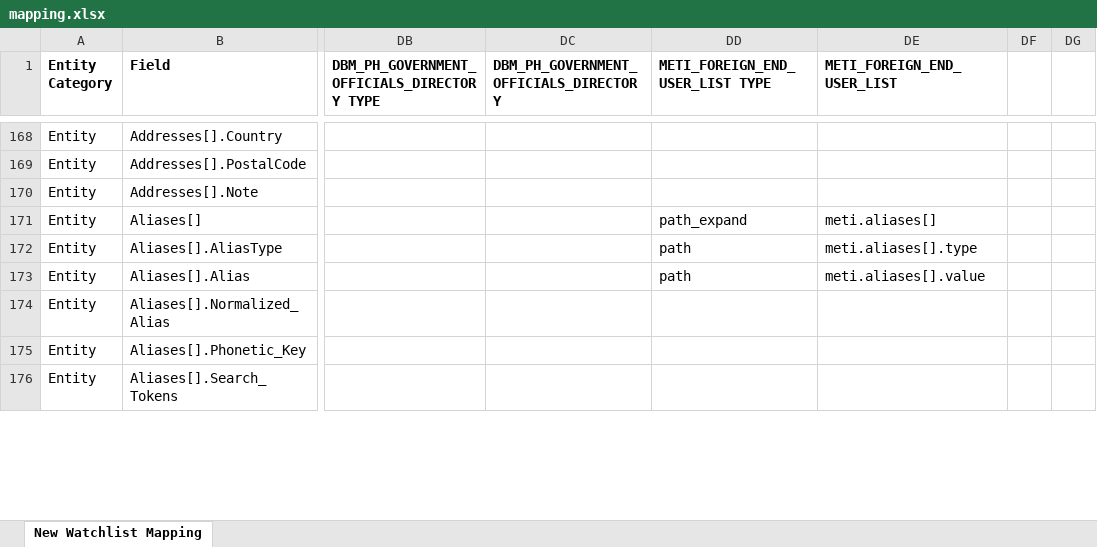
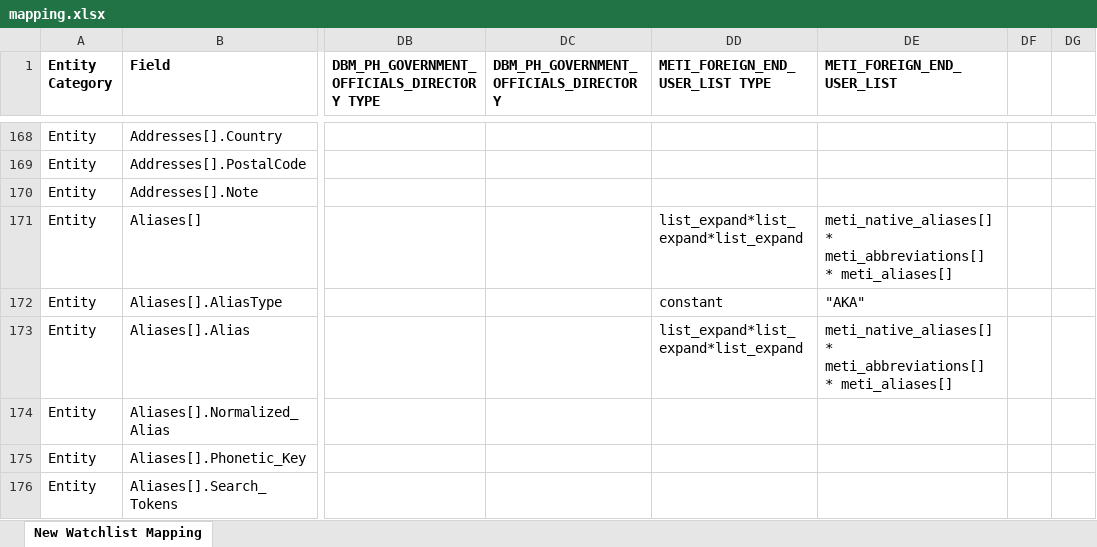
Before and after one commit to VinnoVigilance/python-components, an Excel workbook: data/rules/mapping.xlsx, sheet New Watchlist Mapping, drawn as a sheet; only a part is shown, gaps mark what is left out; values as stored, in another font and other column widths than the file's, no borders; the diff covers the shown part only; the diff names each change by its address in the sheet, - before the commit and + after, or states it on an @@ line.

```diff
--- a/data/rules/mapping.xlsx (sheet New Watchlist Mapping)
+++ b/data/rules/mapping.xlsx (sheet New Watchlist Mapping)
-DD171 (METI_FOREIGN_END_USER_LIST TYPE): path_expand
+DD171 (METI_FOREIGN_END_USER_LIST TYPE): list_expand*list_expand*list_expand
-DE171 (METI_FOREIGN_END_USER_LIST): meti.aliases[]
+DE171 (METI_FOREIGN_END_USER_LIST): meti_native_aliases[] * meti_abbreviations[] * meti_aliases[]
-DD172 (METI_FOREIGN_END_USER_LIST TYPE): path
+DD172 (METI_FOREIGN_END_USER_LIST TYPE): constant
-DE172 (METI_FOREIGN_END_USER_LIST): meti.aliases[].type
+DE172 (METI_FOREIGN_END_USER_LIST): "AKA"
-DD173 (METI_FOREIGN_END_USER_LIST TYPE): path
+DD173 (METI_FOREIGN_END_USER_LIST TYPE): list_expand*list_expand*list_expand
-DE173 (METI_FOREIGN_END_USER_LIST): meti.aliases[].value
+DE173 (METI_FOREIGN_END_USER_LIST): meti_native_aliases[] * meti_abbreviations[] * meti_aliases[]
```
Also changed, not shown: 11 edited cells elsewhere in this sheet, data/rules/preNormalization.xlsx, 3 other files.
